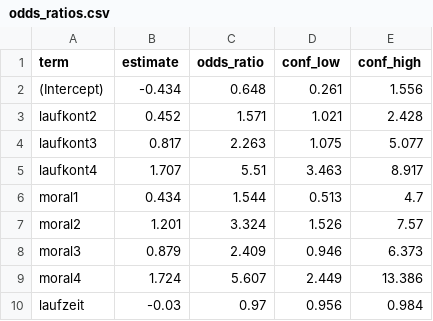
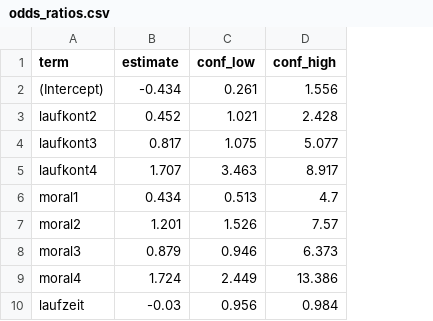
Before and after one commit to PascalMarcel0702/credit-risk-modeling, a CSV file: output/tables/odds_ratios.csv, drawn as a sheet; the diff names each change by its address in the sheet, - before the commit and + after, or states it on an @@ line.

```diff
--- a/output/tables/odds_ratios.csv
+++ b/output/tables/odds_ratios.csv
-column C (odds_ratio), rows 2-10: 0.648 | 1.571 | 2.263 | 5.51 | 1.544 | 3.324 | 2.409 | 5.607 | 0.97
```
Also changed, not shown: output/performance/final_business_metrics.csv, output/performance/strategy_comparison.csv, 24 other files.
